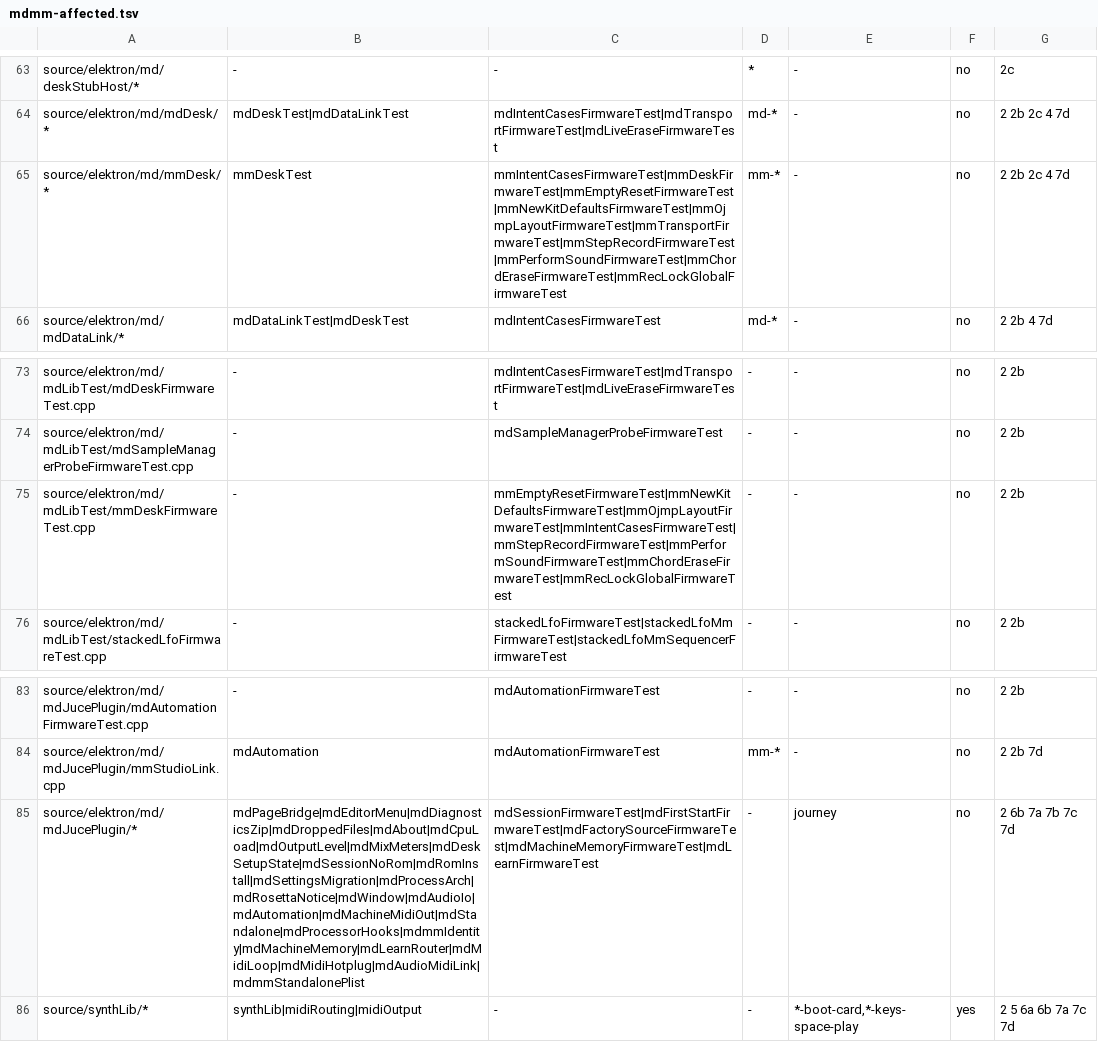
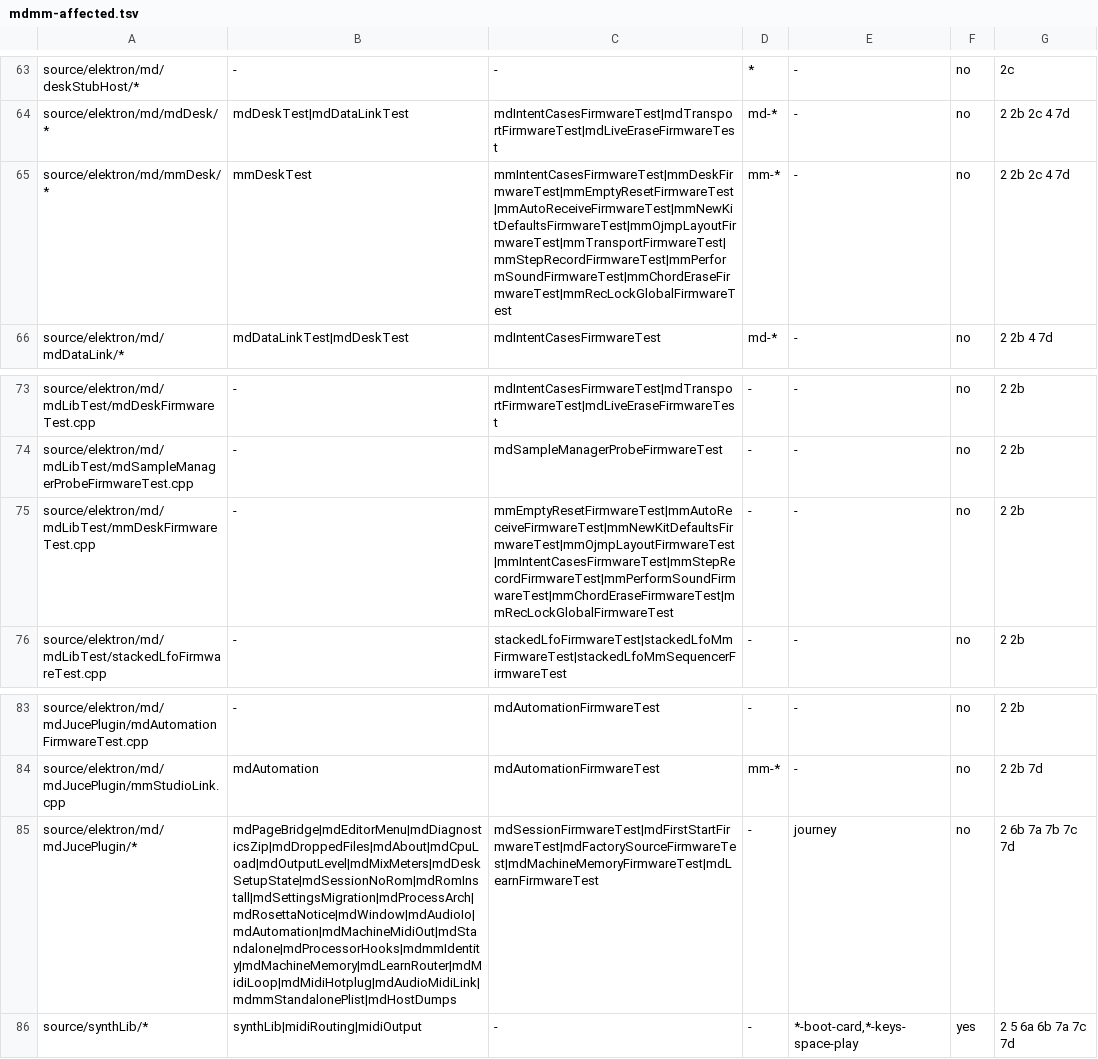
Before and after one commit to radekdymacz/mdmm, a TSV file: scripts/mdmm-affected.tsv, drawn as a sheet; only a part is shown, gaps mark what is left out.

Commit message:
I-070: AUTO RECEIVE, a Monomachine dump from MIDI in lands the IMPORT SYSEX way (0.9.0)
Side by side: both editors hand the host's SysEx to the emulated machine raw;
MD OS 1.63 takes a dump on any screen, MM OS 1.32B only on SYSEX RECV. With
AUTO RECEIVE on (engine menu, off by default, kept with the project) the
processor keeps MM kit/pattern/song/global dumps from the host (allocation-free
inbox) and the session sends them through SyxWork as an import without preview
or read-back: sendAsIs -> RecvSession (SYSEX RECV), one undo step, slots read
again, one hostDump toast. Spec: doc/release/0.9/mm-auto-receive.md.

Tests: mdHostDumpsTest, mmDeskTest (setup), mmAutoReceiveFirmwareTest, journey
mm-auto-receive (diagnostics hook hostsyx).

```diff
--- a/scripts/mdmm-affected.tsv
+++ b/scripts/mdmm-affected.tsv
@@ -64,3 +64,3 @@ source/elektron/md/deskStubHost/*	-	-	*	-	no	2c
 source/elektron/md/mdDesk/*	mdDeskTest|mdDataLinkTest	mdIntentCasesFirmwareTest|mdTransportFirmwareTest|mdLiveEraseFirmwareTest	md-*	-	no	2 2b 2c 4 7d
-source/elektron/md/mmDesk/*	mmDeskTest	mmIntentCasesFirmwareTest|mmDeskFirmwareTest|mmEmptyResetFirmwareTest|mmNewKitDefaultsFirmwareTest|mmOjmpLayoutFirmwareTest|mmTransportFirmwareTest|mmStepRecordFirmwareTest|mmPerformSoundFirmwareTest|mmChordEraseFirmwareTest|mmRecLockGlobalFirmwareTest	mm-*	-	no	2 2b 2c 4 7d
+source/elektron/md/mmDesk/*	mmDeskTest	mmIntentCasesFirmwareTest|mmDeskFirmwareTest|mmEmptyResetFirmwareTest|mmAutoReceiveFirmwareTest|mmNewKitDefaultsFirmwareTest|mmOjmpLayoutFirmwareTest|mmTransportFirmwareTest|mmStepRecordFirmwareTest|mmPerformSoundFirmwareTest|mmChordEraseFirmwareTest|mmRecLockGlobalFirmwareTest	mm-*	-	no	2 2b 2c 4 7d
 source/elektron/md/mdDataLink/*	mdDataLinkTest|mdDeskTest	mdIntentCasesFirmwareTest	md-*	-	no	2 2b 4 7d
@@ -74,3 +74,3 @@ source/elektron/md/mdLibTest/mdDeskFirmwareTest.cpp	-	mdIntentCasesFirmwareTest|
 source/elektron/md/mdLibTest/mdSampleManagerProbeFirmwareTest.cpp	-	mdSampleManagerProbeFirmwareTest	-	-	no	2 2b
-source/elektron/md/mdLibTest/mmDeskFirmwareTest.cpp	-	mmEmptyResetFirmwareTest|mmNewKitDefaultsFirmwareTest|mmOjmpLayoutFirmwareTest|mmIntentCasesFirmwareTest|mmStepRecordFirmwareTest|mmPerformSoundFirmwareTest|mmChordEraseFirmwareTest|mmRecLockGlobalFirmwareTest	-	-	no	2 2b
+source/elektron/md/mdLibTest/mmDeskFirmwareTest.cpp	-	mmEmptyResetFirmwareTest|mmAutoReceiveFirmwareTest|mmNewKitDefaultsFirmwareTest|mmOjmpLayoutFirmwareTest|mmIntentCasesFirmwareTest|mmStepRecordFirmwareTest|mmPerformSoundFirmwareTest|mmChordEraseFirmwareTest|mmRecLockGlobalFirmwareTest	-	-	no	2 2b
 source/elektron/md/mdLibTest/stackedLfoFirmwareTest.cpp	-	stackedLfoFirmwareTest|stackedLfoMmFirmwareTest|stackedLfoMmSequencerFirmwareTest	-	-	no	2 2b
@@ -84,3 +84,3 @@ source/elektron/md/mdJucePlugin/mdAutomationFirmwareTest.cpp	-	mdAutomationFirmw
 source/elektron/md/mdJucePlugin/mmStudioLink.cpp	mdAutomation	mdAutomationFirmwareTest	mm-*	-	no	2 2b 7d
-source/elektron/md/mdJucePlugin/*	mdPageBridge|mdEditorMenu|mdDiagnosticsZip|mdDroppedFiles|mdAbout|mdCpuLoad|mdOutputLevel|mdMixMeters|mdDeskSetupState|mdSessionNoRom|mdRomInstall|mdSettingsMigration|mdProcessArch|mdRosettaNotice|mdWindow|mdAudioIo|mdAutomation|mdMachineMidiOut|mdStandalone|mdProcessorHooks|mdmmIdentity|mdMachineMemory|mdLearnRouter|mdMidiLoop|mdMidiHotplug|mdAudioMidiLink|mdmmStandalonePlist	mdSessionFirmwareTest|mdFirstStartFirmwareTest|mdFactorySourceFirmwareTest|mdMachineMemoryFirmwareTest|mdLearnFirmwareTest	-	journey	no	2 6b 7a 7b 7c 7d
+source/elektron/md/mdJucePlugin/*	mdPageBridge|mdEditorMenu|mdDiagnosticsZip|mdDroppedFiles|mdAbout|mdCpuLoad|mdOutputLevel|mdMixMeters|mdDeskSetupState|mdSessionNoRom|mdRomInstall|mdSettingsMigration|mdProcessArch|mdRosettaNotice|mdWindow|mdAudioIo|mdAutomation|mdMachineMidiOut|mdStandalone|mdProcessorHooks|mdmmIdentity|mdMachineMemory|mdLearnRouter|mdMidiLoop|mdMidiHotplug|mdAudioMidiLink|mdmmStandalonePlist|mdHostDumps	mdSessionFirmwareTest|mdFirstStartFirmwareTest|mdFactorySourceFirmwareTest|mdMachineMemoryFirmwareTest|mdLearnFirmwareTest	-	journey	no	2 6b 7a 7b 7c 7d
 source/synthLib/*	synthLib|midiRouting|midiOutput	-	-	*-boot-card,*-keys-space-play	yes	2 5 6a 6b 7a 7c 7d
```
Also changed, not shown: 33 other files.
